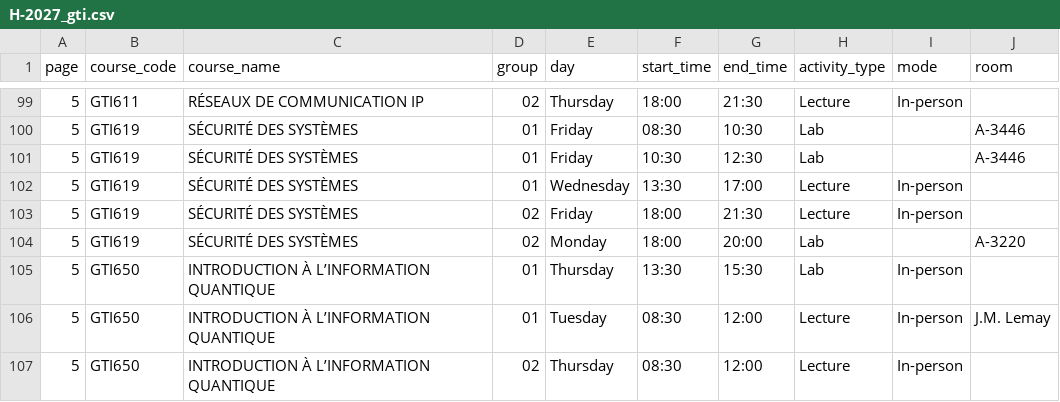
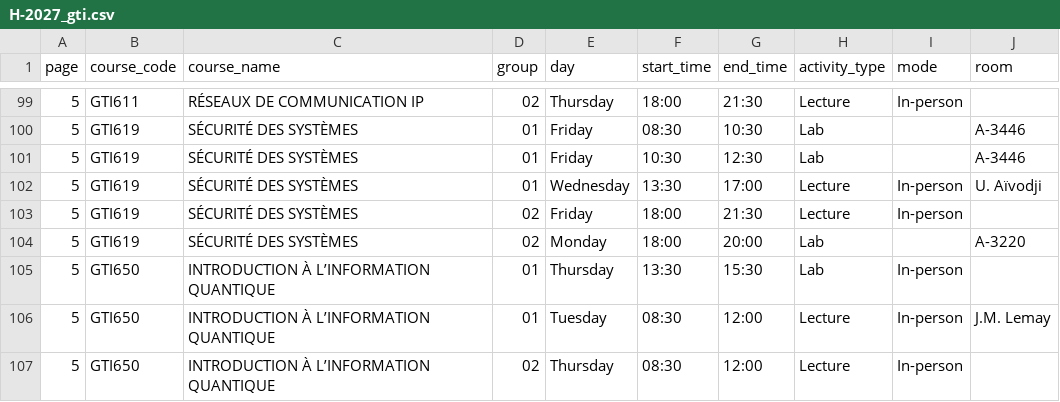
Before and after one commit to olivier0922/schedule-generator-ETS, a CSV file: data/H-2027_gti.csv, drawn as a sheet; only a part is shown, gaps mark what is left out.

```diff
--- a/data/H-2027_gti.csv
+++ b/data/H-2027_gti.csv
@@ -101,3 +101,3 @@
 5,GTI619,SÉCURITÉ DES SYSTÈMES,01,Friday,10:30,12:30,Lab,,A-3446
-5,GTI619,SÉCURITÉ DES SYSTÈMES,01,Wednesday,13:30,17:00,Lecture,In-person,
+5,GTI619,SÉCURITÉ DES SYSTÈMES,01,Wednesday,13:30,17:00,Lecture,In-person,U. Aïvodji
 5,GTI619,SÉCURITÉ DES SYSTÈMES,02,Friday,18:00,21:30,Lecture,In-person,
```
Also changed, not shown: data/H-2027_inf.csv, data/H-2027_log.csv, 3 other files.
